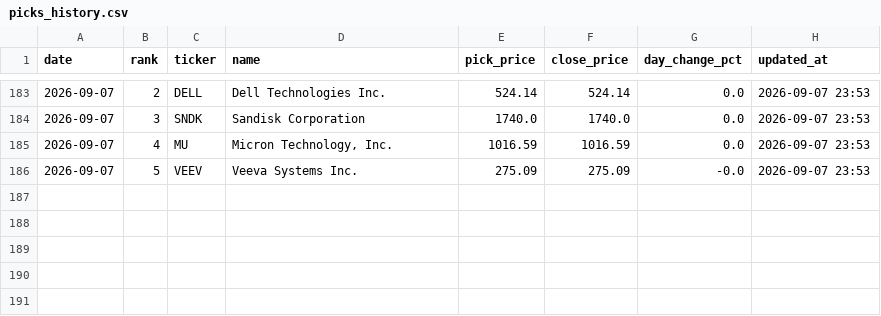
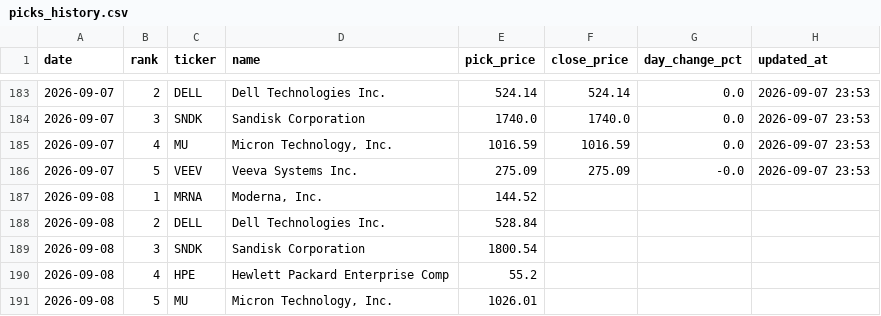
Before and after one commit to rfiagbe/CLAUDE-STOCK-AGENT, a CSV file: picks_history.csv, drawn as a sheet; only a part is shown, gaps mark what is left out.

```diff
--- a/picks_history.csv
+++ b/picks_history.csv
@@ -186 +186,6 @@ date,rank,ticker,name,pick_price,close_price,day_change_pct,updated_at
 2026-09-07,5,VEEV,Veeva Systems Inc.,275.09,275.09,-0.0,2026-09-07 23:53
+2026-09-08,1,MRNA,"Moderna, Inc.",144.52,,,
+2026-09-08,2,DELL,Dell Technologies Inc.,528.84,,,
+2026-09-08,3,SNDK,Sandisk Corporation,1800.54,,,
+2026-09-08,4,HPE,Hewlett Packard Enterprise Comp,55.2,,,
+2026-09-08,5,MU,"Micron Technology, Inc.",1026.01,,,
```
Also changed, not shown: 2 other files.
